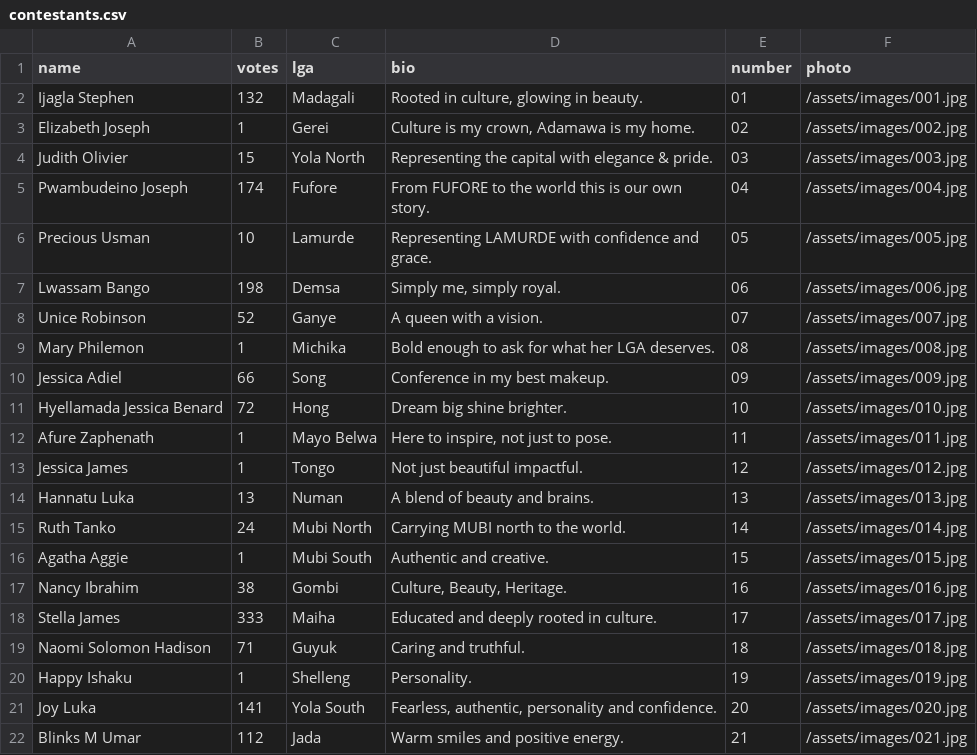
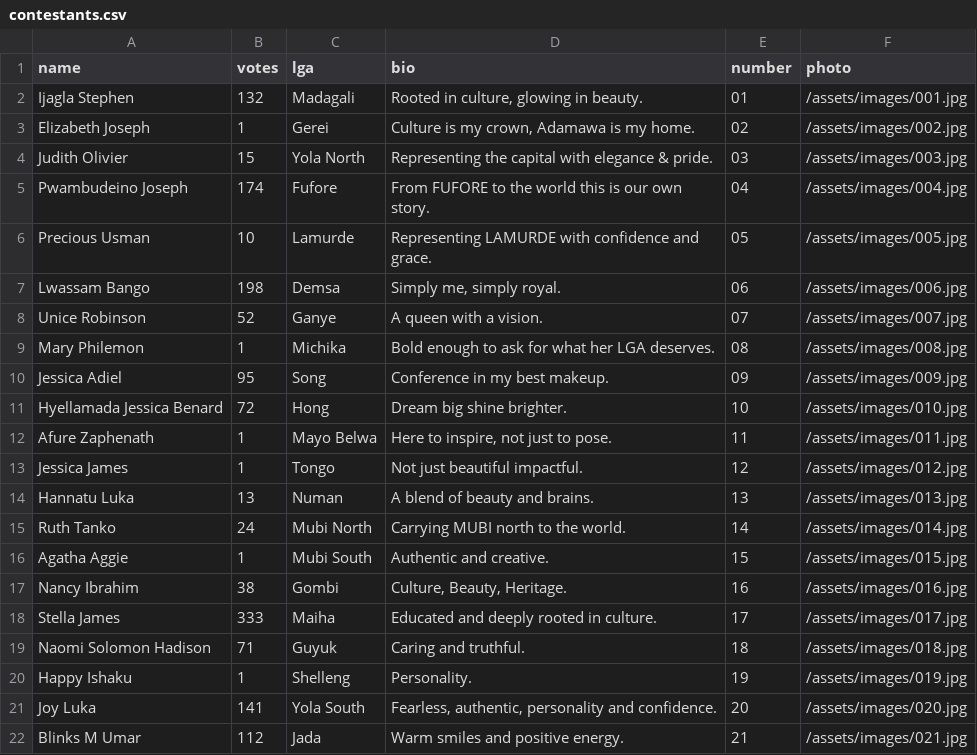
Before and after one commit to Abeltrust/ADAMAWALensBattle, a CSV file: contestants.csv, drawn as a sheet.

Commit message:
Update score for Jessica Adiel
Updated Jessica Adiel's score from 66 to 95.

```diff
--- a/contestants.csv
+++ b/contestants.csv
@@ -9,3 +9,3 @@ Unice Robinson,52,Ganye,"A queen with a vision.",07,/assets/images/007.jpg
 Mary Philemon,1,Michika,"Bold enough to ask for what her LGA deserves.",08,/assets/images/008.jpg
-Jessica Adiel,66,Song,"Conference in my best makeup.",09,/assets/images/009.jpg
+Jessica Adiel,95,Song,"Conference in my best makeup.",09,/assets/images/009.jpg
 Hyellamada Jessica Benard,72,Hong,"Dream big shine brighter.",10,/assets/images/010.jpg
```
